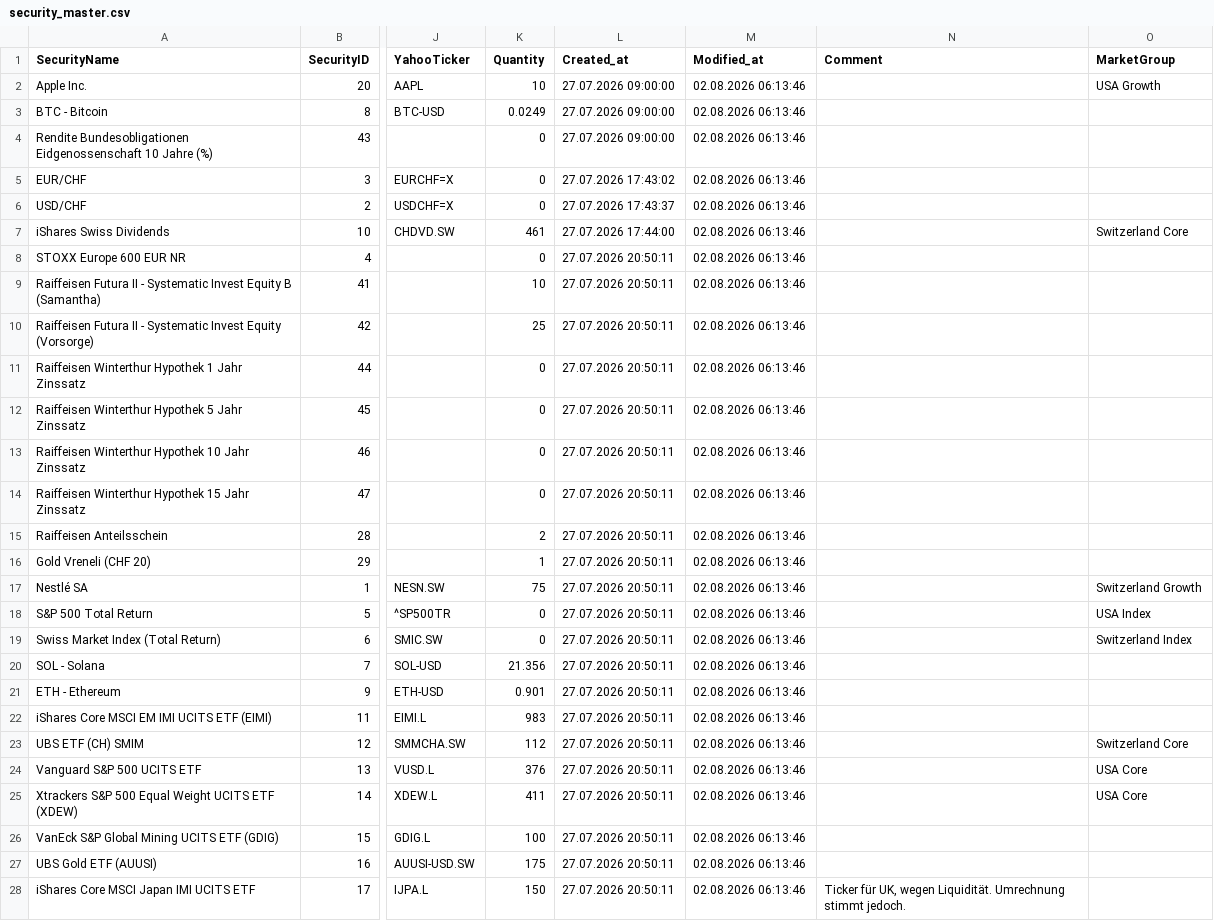
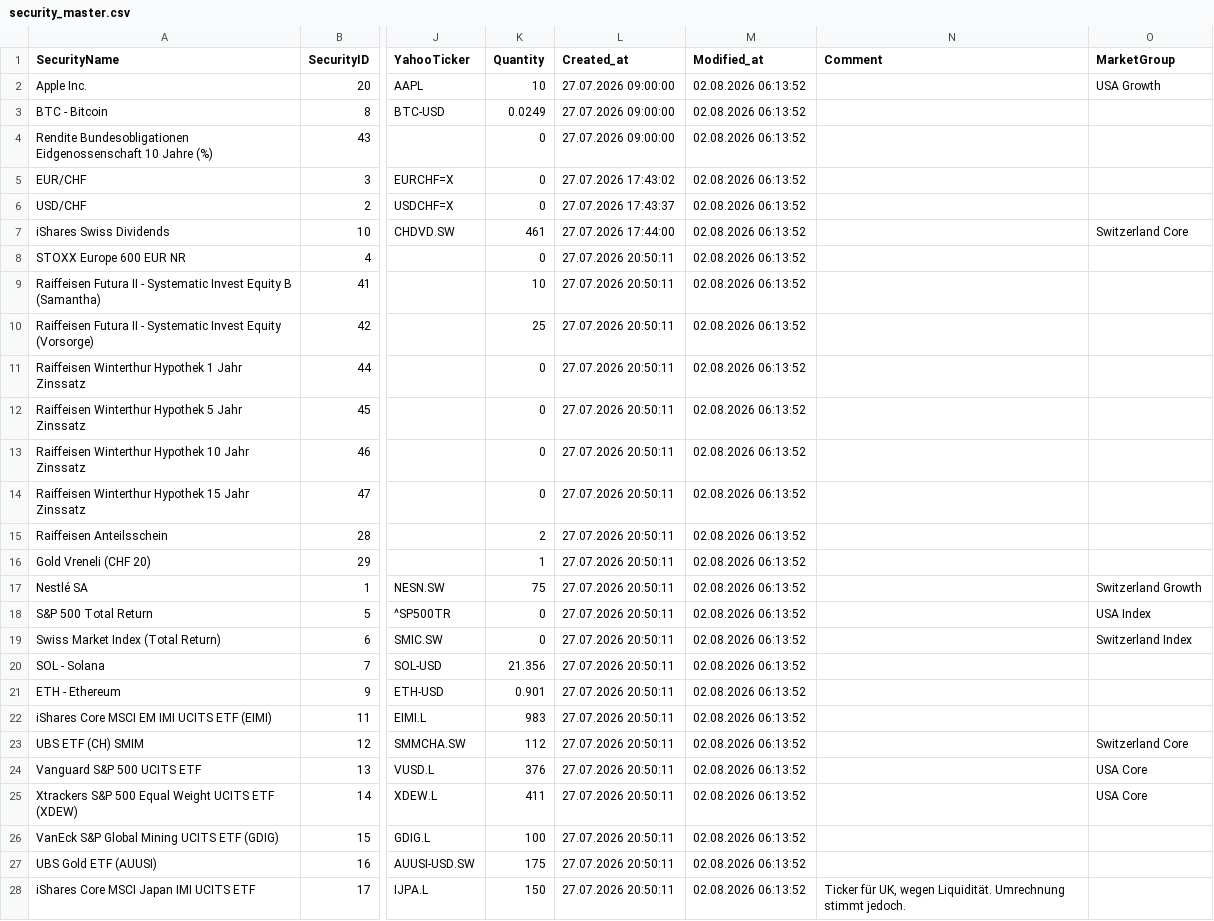
Before and after one commit to Munotstadt/securitydatacollector, a CSV file: data/security_master.csv, drawn as a sheet; only a part is shown, gaps mark what is left out; the diff covers the shown part only; the diff names each change by its address in the sheet, - before the commit and + after, or states it on an @@ line.

Commit message:
master_editor: update security_master.csv (02.08.2026 06:13:52)

```diff
--- a/data/security_master.csv
+++ b/data/security_master.csv
-M2:M28 (Modified_at): 02.08.2026 06:13:46
+M2:M28 (Modified_at): 02.08.2026 06:13:52
```
Also changed, not shown: 36 edited cells elsewhere in this file.
